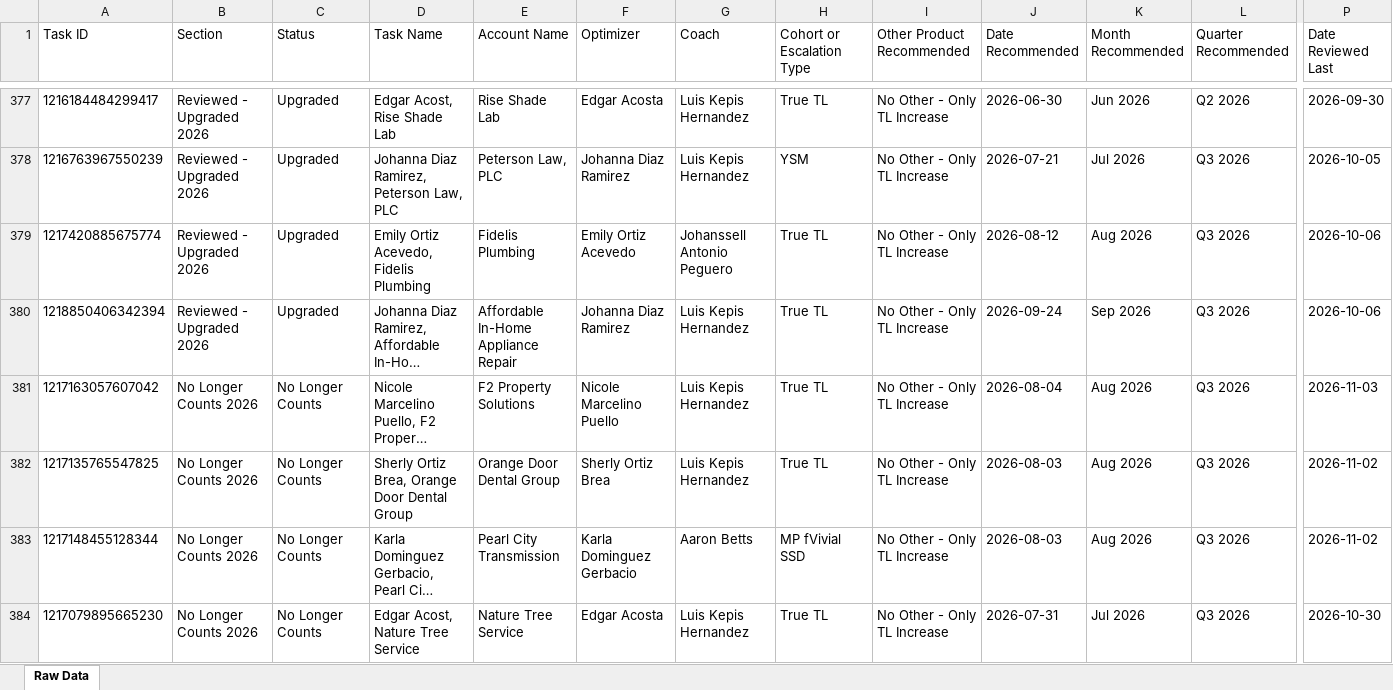
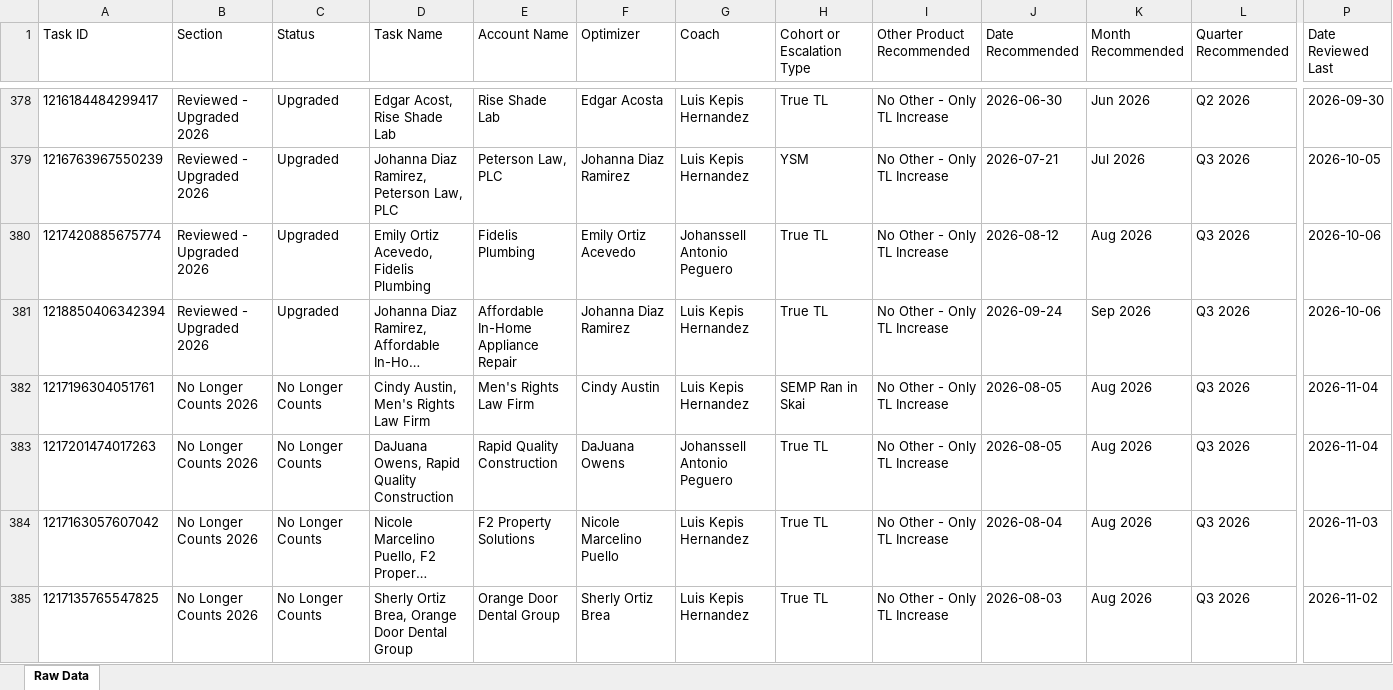
Before and after one commit to timramosthryv/budget-increase-recommendations, an Excel workbook: data.xlsx, sheet Raw Data, drawn as a sheet; only a part is shown, gaps mark what is left out; the shorter side is filled out with more unchanged rows; long unchanged cells end in …; values as stored, in another font and other column widths than the file's, no borders; rows hold the shown columns only; the diff covers the shown part only; the diff names each change by its address in the sheet, - before the commit and + after, or states it on an @@ line.

```diff
--- a/data.xlsx (sheet Raw Data)
+++ b/data.xlsx (sheet Raw Data)
+row 382: 1217196304051761 | No Longer Counts 2026 | No Longer Counts | Cindy Austin, Men's Rights Law Firm | Men's Rights Law Firm | Cindy Austin | Luis Kepis Hernandez | SEMP Ran in Skai | No Other - Only TL Increase | 2026-08-05 | Aug 2026 | Q3 2026 | 2026-11-04
+row 383: 1217201474017263 | No Longer Counts 2026 | No Longer Counts | DaJuana Owens, Rapid Quality Construction | Rapid Quality Construction | DaJuana Owens | Johanssell Antonio Peguero | True TL | No Other - Only TL Increase | 2026-08-05 | Aug 2026 | Q3 2026 | 2026-11-04
```
Also changed, not shown: 3 added rows, 2 removed rows and 476 edited cells elsewhere in this sheet, 1 other file.
